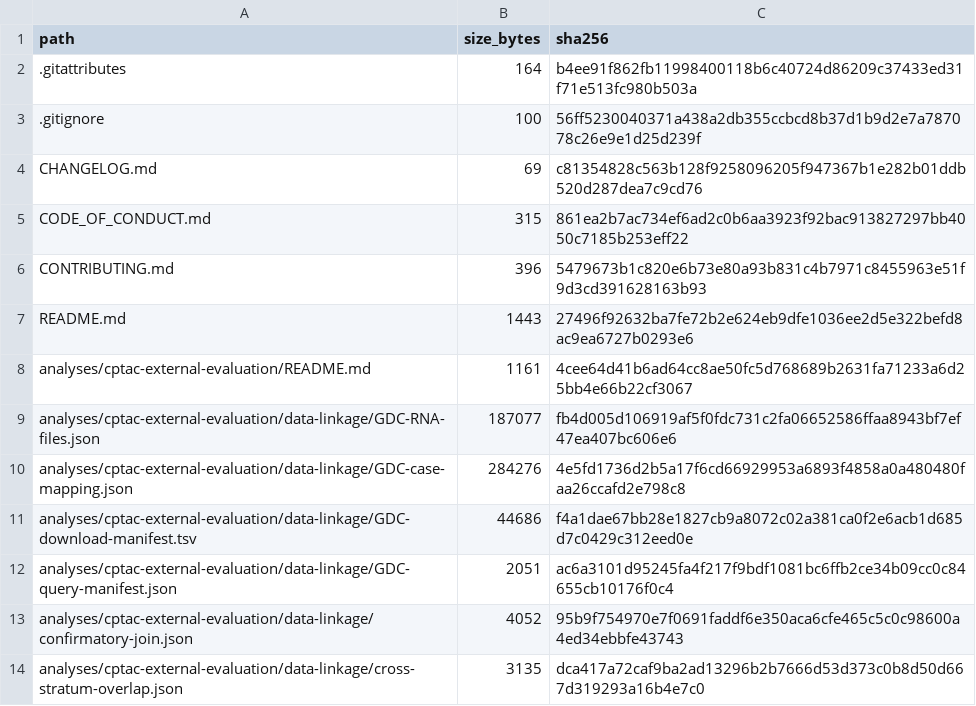
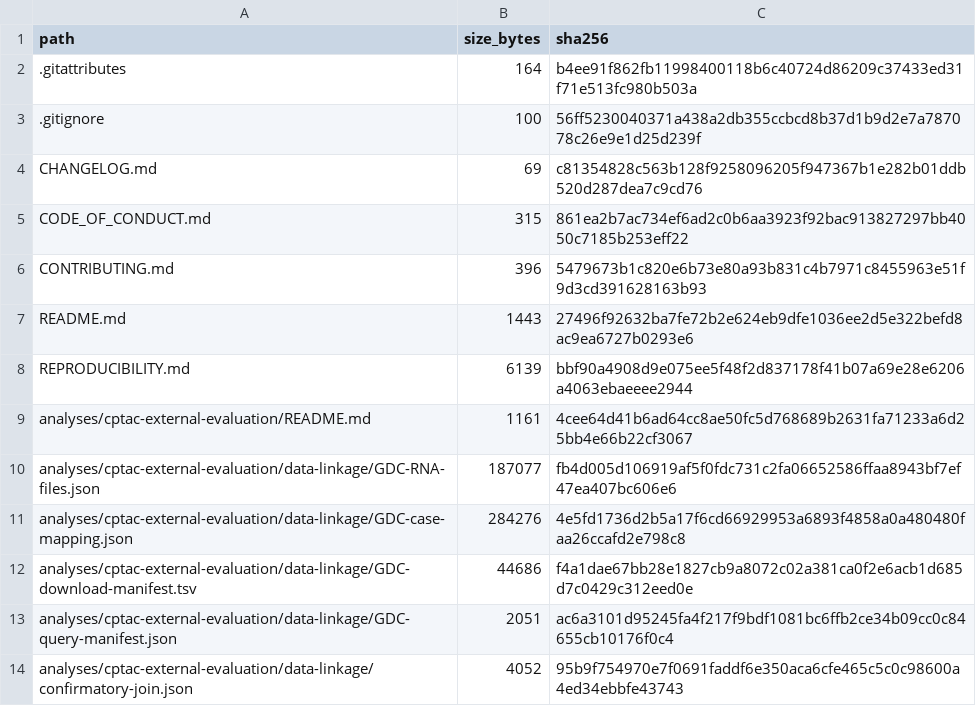
Before and after one commit to helena-bio/endometrial-developmental-regulons, a TSV file: release/file-manifest.tsv, drawn as a sheet; only a part is shown; the shorter side is filled out with more unchanged rows.

Commit message:
Document repository reproducibility boundaries
Add a publication-facing guide that separates release verification from full analysis re-execution, records the external data requirements, and states the scientific interpretation limits of the public repository.

```diff
--- a/release/file-manifest.tsv
+++ b/release/file-manifest.tsv
@@ -7,2 +7,3 @@ CONTRIBUTING.md	396	5479673b1c820e6b73e80a93b831c4b7971c8455963e51f9d3cd39162816
 README.md	1443	27496f92632ba7fe72b2e624eb9dfe1036ee2d5e322befd8ac9ea6727b0293e6
+REPRODUCIBILITY.md	6139	bbf90a4908d9e075ee5f48f2d837178f41b07a69e28e6206a4063ebaeeee2944
 analyses/cptac-external-evaluation/README.md	1161	4cee64d41b6ad64cc8ae50fc5d768689b2631fa71233a6d25bb4e66b22cf3067
```
Also changed, not shown: 2 other files.
